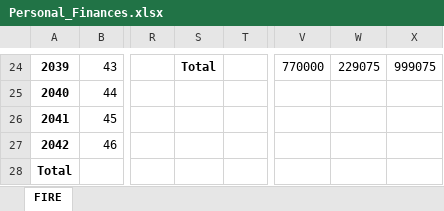
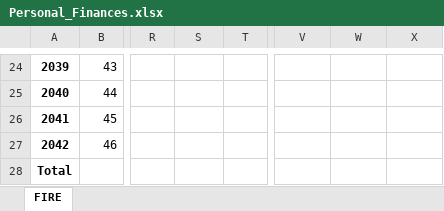
Before and after one commit to Moejay10/FIRE, an Excel workbook: Personal_Finances.xlsx, sheet FIRE, drawn as a sheet; only a part is shown, gaps mark what is left out; values as stored, in another font and other column widths than the file's, no borders; the diff covers the shown part only; the diff names each change by its address in the sheet, - before the commit and + after, or states it on an @@ line.

```diff
--- a/Personal_Finances.xlsx (sheet FIRE)
+++ b/Personal_Finances.xlsx (sheet FIRE)
-S24: Total
+S24: (empty)
-V24: 770000
+V24: (empty)
-W24: 229075
+W24: (empty)
-X24: 999075
+X24: (empty)
```
Also changed, not shown: 91 edited cells elsewhere in this sheet.
